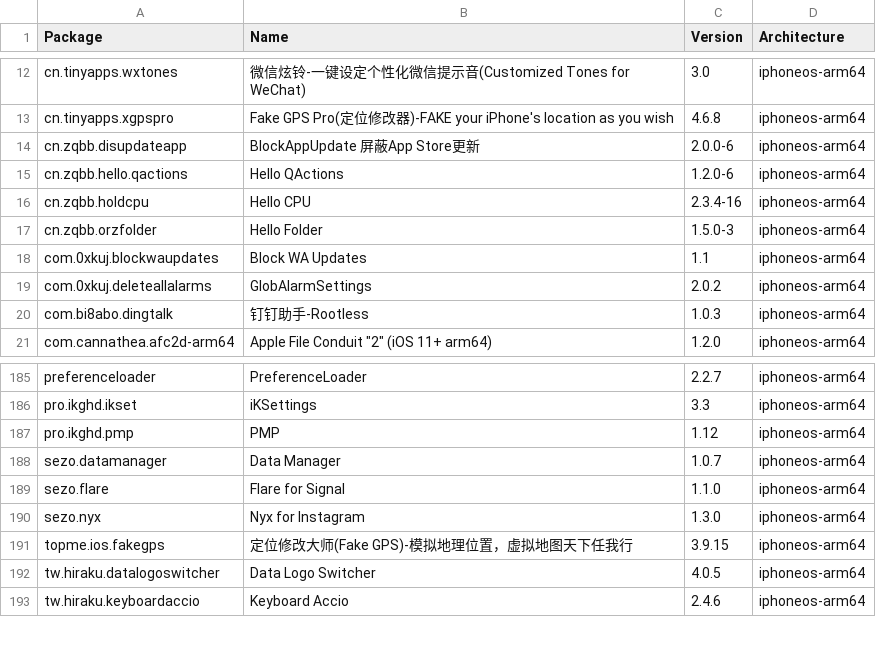
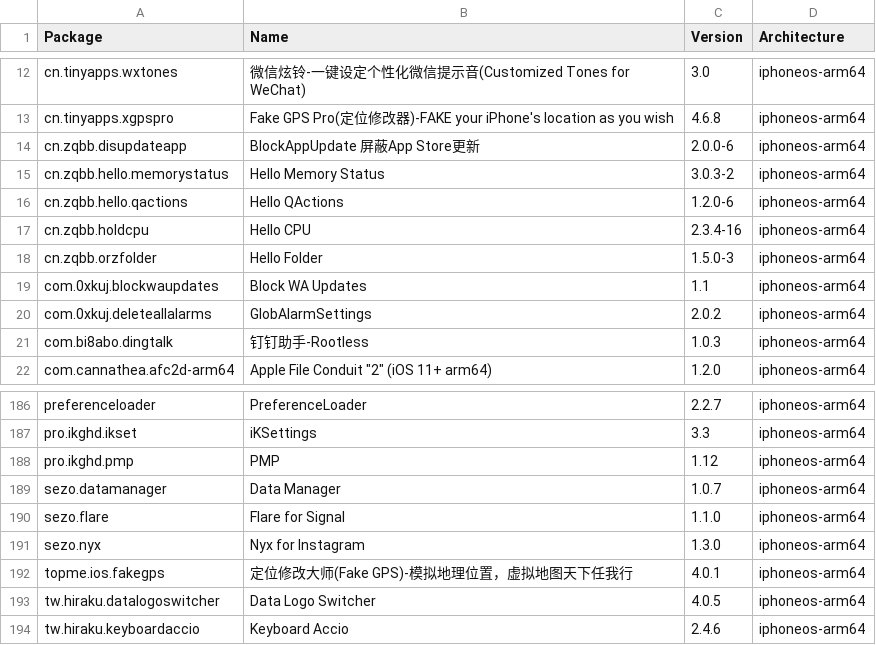
Before and after one commit to NIGHTF3AR/crc_bark, a CSV file: Library/Caches/com.nan.crc/2ad3411ba82d9bb5c5b4ae2bf411ef26e80f88ac9c54b8287ca7349fa9c608f2.csv, drawn as a sheet; only a part is shown, gaps mark what is left out.

```diff
--- a/Library/Caches/com.nan.crc/2ad3411ba82d9bb5c5b4ae2bf411ef26e80f88ac9c54b8287ca7349fa9c608f2.csv
+++ b/Library/Caches/com.nan.crc/2ad3411ba82d9bb5c5b4ae2bf411ef26e80f88ac9c54b8287ca7349fa9c608f2.csv
@@ -14,2 +14,3 @@ cn.tinyapps.xgpspro,Fake GPS Pro(定位修改器)-FAKE your iPhone's location as
 cn.zqbb.disupdateapp,BlockAppUpdate 屏蔽App Store更新,2.0.0-6,iphoneos-arm64
+cn.zqbb.hello.memorystatus,Hello Memory Status,3.0.3-2,iphoneos-arm64
 cn.zqbb.hello.qactions,Hello QActions,1.2.0-6,iphoneos-arm64
@@ -190,3 +191,3 @@ sezo.flare,Flare for Signal,1.1.0,iphoneos-arm64
 sezo.nyx,Nyx for Instagram,1.3.0,iphoneos-arm64
-topme.ios.fakegps,定位修改大师(Fake GPS)-模拟地理位置，虚拟地图天下任我行,3.9.15,iphoneos-arm64
+topme.ios.fakegps,定位修改大师(Fake GPS)-模拟地理位置，虚拟地图天下任我行,4.0.1,iphoneos-arm64
 tw.hiraku.datalogoswitcher,Data Logo Switcher,4.0.5,iphoneos-arm64
```
Also changed, not shown: Library/Caches/com.nan.crc/309f8783081d0e8a7682b0c826225e4b6d8bba0e0a3ee10947e0053776fc931e.csv.
